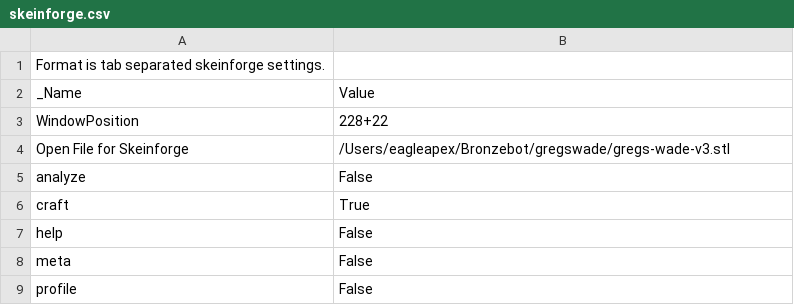
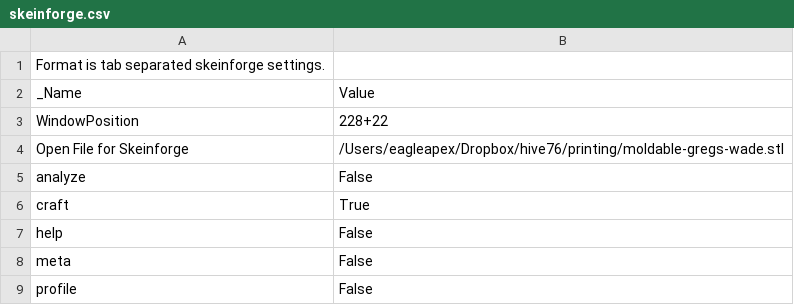
Before and after one commit to sjkelly/RepRap-World-Tour, a CSV file: dot.skeinforge/profiles/extrusion/Prusa_Mendel_01/skeinforge.csv, drawn as a sheet.

```diff
--- a/dot.skeinforge/profiles/extrusion/Prusa_Mendel_01/skeinforge.csv
+++ b/dot.skeinforge/profiles/extrusion/Prusa_Mendel_01/skeinforge.csv
@@ -3,3 +3,3 @@ _Name                          	Value
 WindowPosition	228+22
-Open File for Skeinforge	/Users/eagleapex/Bronzebot/gregswade/gregs-wade-v3.stl
+Open File for Skeinforge	/Users/eagleapex/Dropbox/hive76/printing/moldable-gregs-wade.stl
 analyze	False
```
Also changed, not shown: dot.skeinforge/profiles/extrusion/Prusa_Mendel_01/fill.csv, dot.skeinforge/profiles/extrusion/Prusa_Mendel_01/raft.csv, 3 other files.
